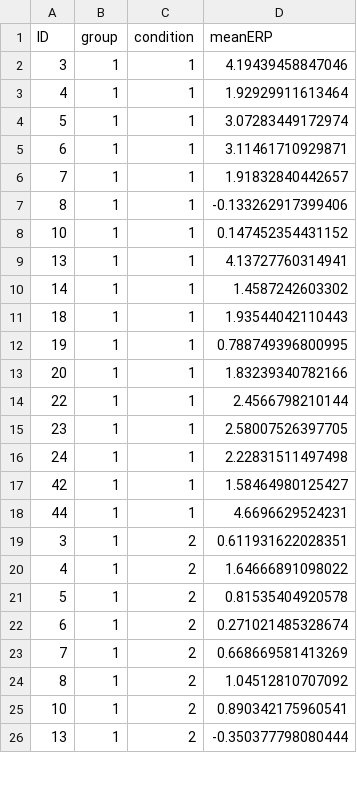
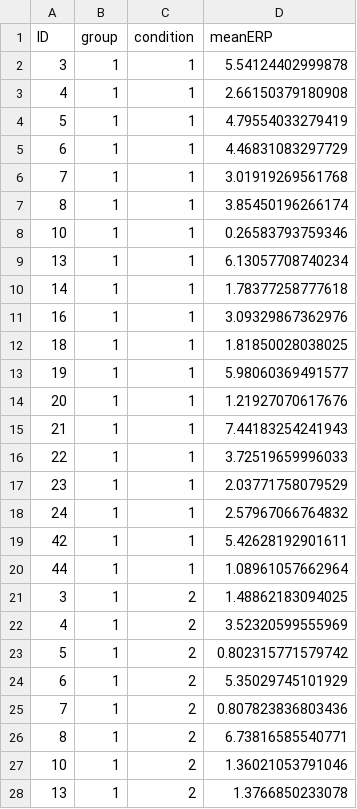
Before and after one commit to dpedrosac/EEGwcst, a CSV file: results/ERP_resuts_per_group_Pz_p600-800_shift.csv, drawn as a sheet; only a part is shown; the diff covers the shown part only.

```diff
--- a/results/ERP_resuts_per_group_Pz_p600-800_shift.csv
+++ b/results/ERP_resuts_per_group_Pz_p600-800_shift.csv
@@ -1,26 +1,28 @@
 ID,group,condition,meanERP
-3,1,1,4.19439458847046
-4,1,1,1.92929911613464
-5,1,1,3.07283449172974
-6,1,1,3.11461710929871
-7,1,1,1.91832840442657
-8,1,1,-0.133262917399406
-10,1,1,0.147452354431152
-13,1,1,4.13727760314941
-14,1,1,1.4587242603302
-18,1,1,1.93544042110443
-19,1,1,0.788749396800995
-20,1,1,1.83239340782166
-22,1,1,2.4566798210144
-23,1,1,2.58007526397705
-24,1,1,2.22831511497498
-42,1,1,1.58464980125427
-44,1,1,4.6696629524231
-3,1,2,0.611931622028351
-4,1,2,1.64666891098022
-5,1,2,0.81535404920578
-6,1,2,0.271021485328674
-7,1,2,0.668669581413269
-8,1,2,1.04512810707092
-10,1,2,0.890342175960541
-13,1,2,-0.350377798080444
+3,1,1,5.54124402999878
+4,1,1,2.66150379180908
+5,1,1,4.79554033279419
+6,1,1,4.46831083297729
+7,1,1,3.01919269561768
+8,1,1,3.85450196266174
+10,1,1,0.26583793759346
+13,1,1,6.13057708740234
+14,1,1,1.78377258777618
+16,1,1,3.09329867362976
+18,1,1,1.81850028038025
+19,1,1,5.98060369491577
+20,1,1,1.21927070617676
+21,1,1,7.44183254241943
+22,1,1,3.72519659996033
+23,1,1,2.03771758079529
+24,1,1,2.57967066764832
+42,1,1,5.42628192901611
+44,1,1,1.08961057662964
+3,1,2,1.48862183094025
+4,1,2,3.52320599555969
+5,1,2,0.802315771579742
+6,1,2,5.35029745101929
+7,1,2,0.807823836803436
+8,1,2,6.73816585540771
+10,1,2,1.36021053791046
+13,1,2,1.3766850233078
```
Also changed, not shown: 4 added rows, 2 removed rows and 47 edited cells elsewhere in this file, 29 other files.
